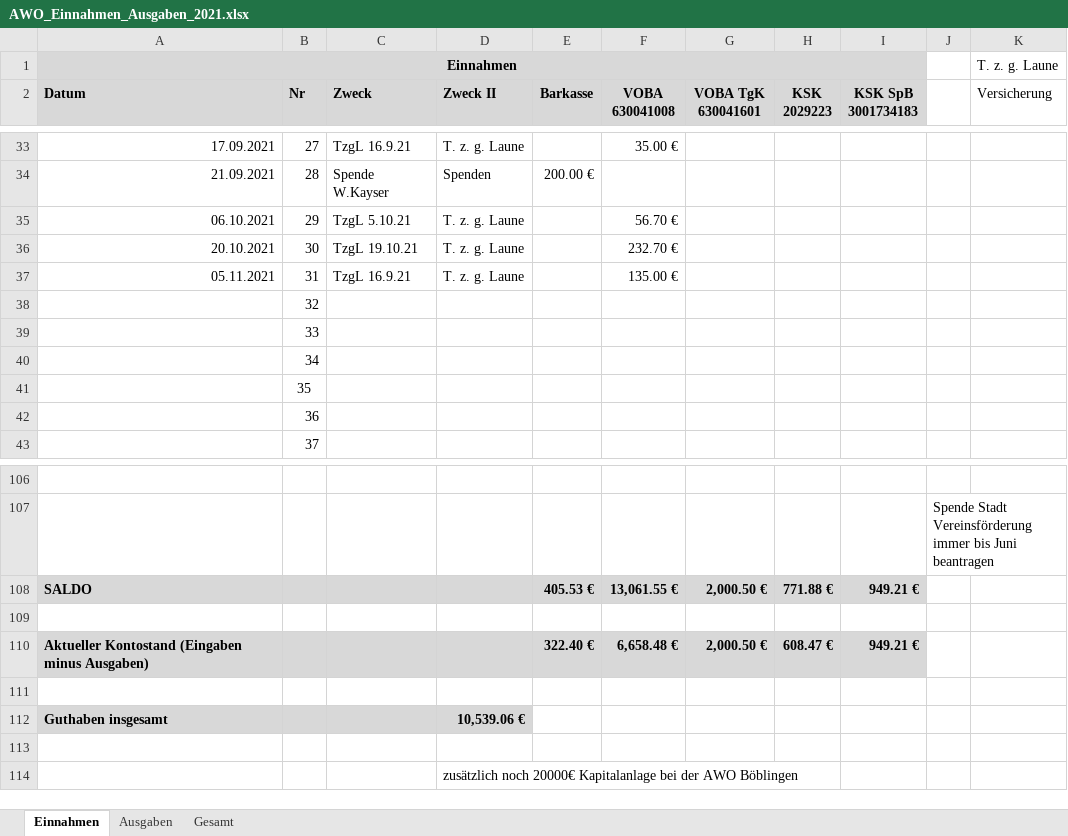
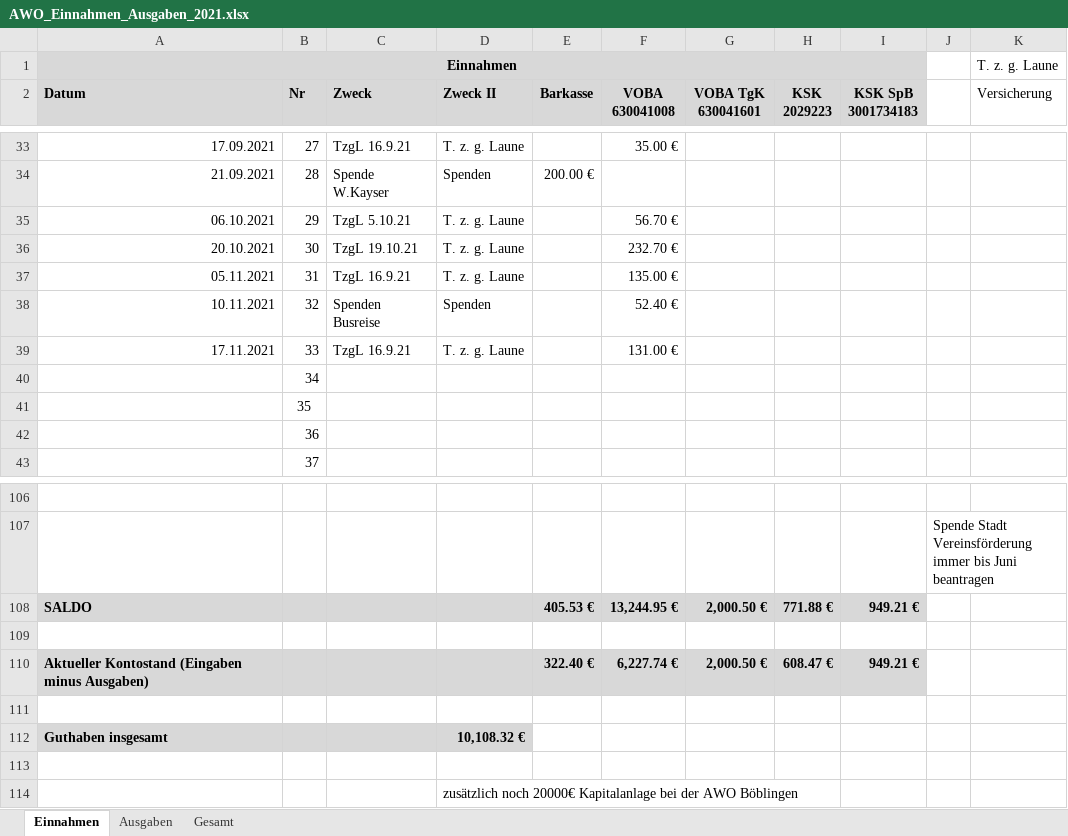
Before and after one commit to bwildner/AWO, an Excel workbook: AWO_Einnahmen_Ausgaben_2021.xlsx, sheet Einnahmen, drawn as a sheet; only a part is shown, gaps mark what is left out; values as stored, in another font and other column widths than the file's, no borders; conditional formats not drawn; the diff names each change by its address in the sheet, - before the commit and + after, or states it on an @@ line.

```diff
--- a/AWO_Einnahmen_Ausgaben_2021.xlsx (sheet Einnahmen)
+++ b/AWO_Einnahmen_Ausgaben_2021.xlsx (sheet Einnahmen)
-A38 (Datum): (empty)
+A38 (Datum): 10.11.2021
-C38 (Zweck): (empty)
+C38 (Zweck): Spenden Busreise
-D38 (Zweck II): (empty)
+D38 (Zweck II): Spenden
-F38 (VOBA 630041008): (empty)
+F38 (VOBA 630041008): 52.40 €
-A39 (Datum): (empty)
+A39 (Datum): 17.11.2021
-C39 (Zweck): (empty)
+C39 (Zweck): TzgL 16.9.21
-D39 (Zweck II): (empty)
+D39 (Zweck II): T. z. g. Laune
-F39 (VOBA 630041008): (empty)
+F39 (VOBA 630041008): 131.00 €
-F108 (VOBA 630041008): 13,061.55 €
+F108 (VOBA 630041008): 13,244.95 €
-F110 (VOBA 630041008): 6,658.48 €
+F110 (VOBA 630041008): 6,227.74 €
-D112 (Zweck II): 10,539.06 €
+D112 (Zweck II): 10,108.32 €
```
Also changed, not shown: sheet Ausgaben, 12 other files.
